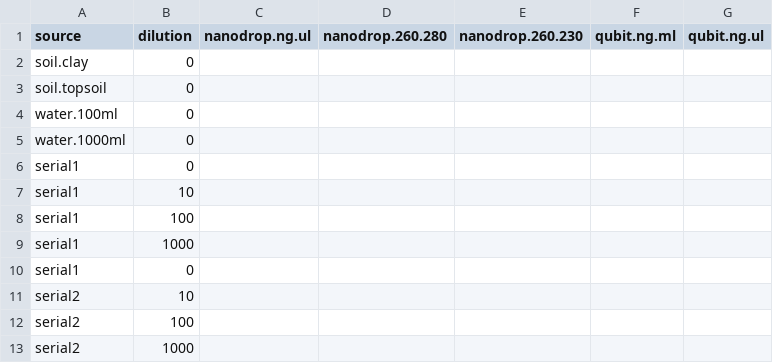
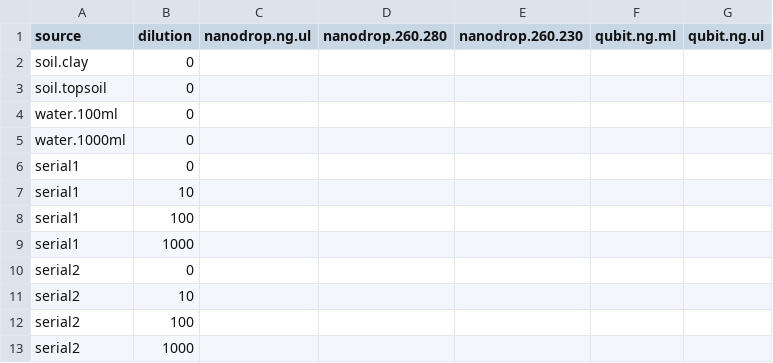
Before and after one commit to morganx/Micro336, a CSV file: Templates/Lab1-DNA.csv, drawn as a sheet.

Commit message:
Update Lab1-DNA.csv

```diff
--- a/Templates/Lab1-DNA.csv
+++ b/Templates/Lab1-DNA.csv
@@ -9,3 +9,3 @@ serial1,100,,,,,
 serial1,1000,,,,,
-serial1,0,,,,,
+serial2,0,,,,,
 serial2,10,,,,,
```
